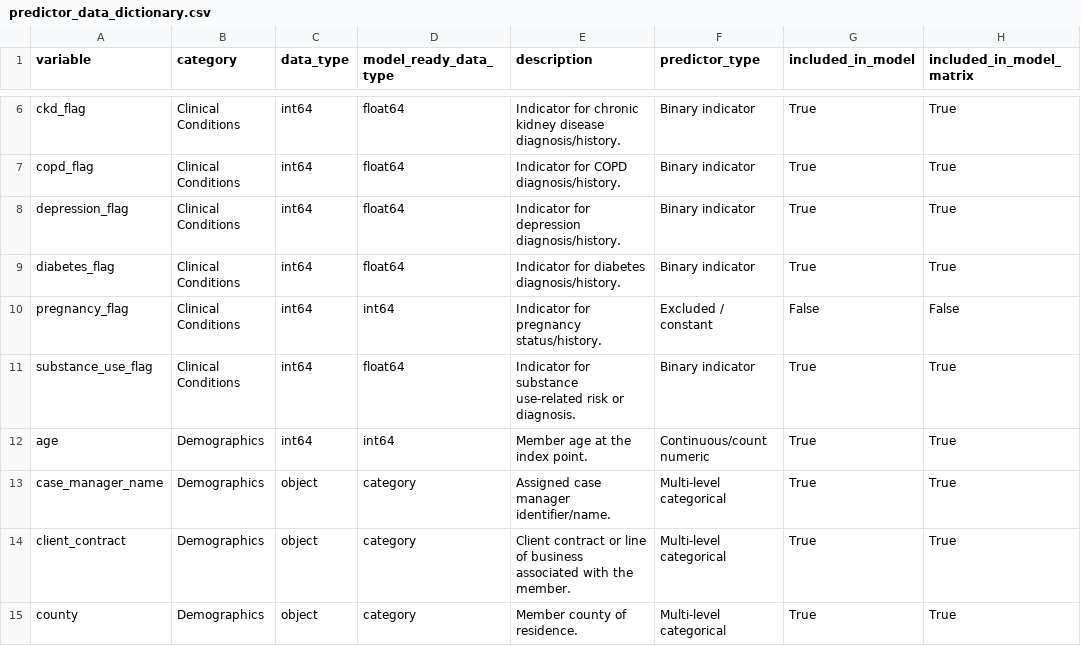
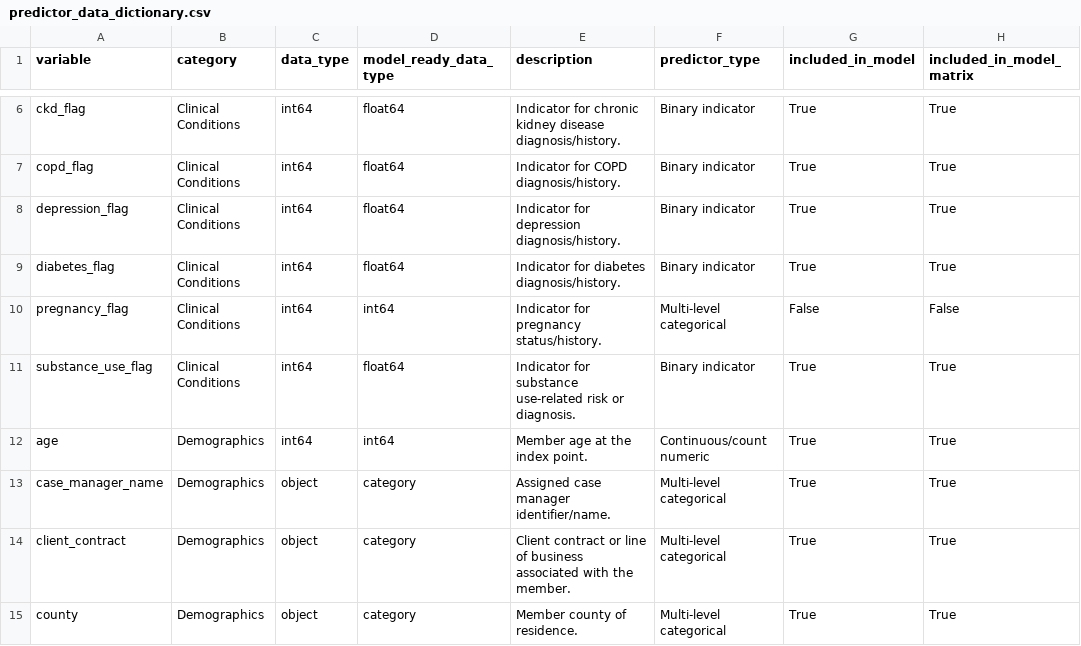
Before and after one commit to ndesai777777/prism_repo, a CSV file: Outputs/Uplift/Python/Predictor_Distributions/predictor_data_dictionary.csv, drawn as a sheet; only a part is shown, gaps mark what is left out; the diff names each change by its address in the sheet, - before the commit and + after, or states it on an @@ line.

```diff
--- a/Outputs/Uplift/Python/Predictor_Distributions/predictor_data_dictionary.csv
+++ b/Outputs/Uplift/Python/Predictor_Distributions/predictor_data_dictionary.csv
-F10 (predictor_type): Excluded / constant
+F10 (predictor_type): Multi-level categorical
```
Also changed, not shown: Outputs/Uplift/Python/Predictor_Distributions/categorical_predictor_summary.csv, Outputs/Uplift/Python/Predictor_Distributions/numeric_predictor_summary.csv, 22 other files.
